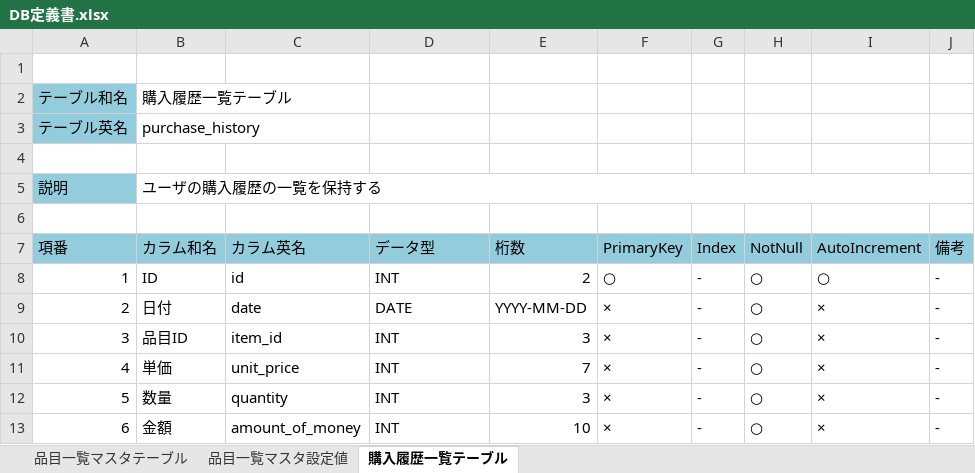
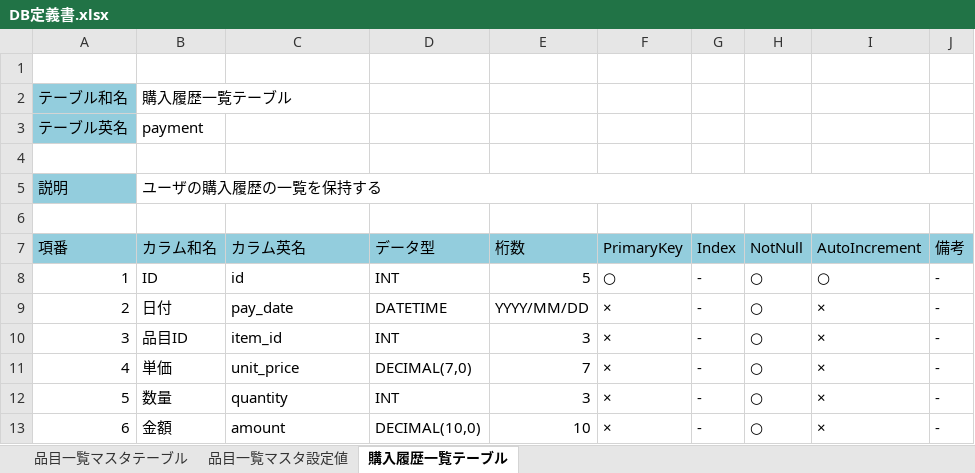
Before and after one commit to koga456/payment-system-server, an Excel workbook: DB定義書.xlsx, sheet 購入履歴一覧テーブル, drawn as a sheet; values as stored, in another font and other column widths than the file's, no borders; the diff names each change by its address in the sheet, - before the commit and + after, or states it on an @@ line.

```diff
--- a/DB定義書.xlsx (sheet 購入履歴一覧テーブル)
+++ b/DB定義書.xlsx (sheet 購入履歴一覧テーブル)
-B3 (カラム和名): purchase_history
+B3 (カラム和名): payment
-E8 (桁数): 2
+E8 (桁数): 5
-C9 (カラム英名): date
+C9 (カラム英名): pay_date
-D9 (データ型): DATE
+D9 (データ型): DATETIME
-E9 (桁数): YYYY-MM-DD
+E9 (桁数): YYYY/MM/DD
-D11 (データ型): INT
+D11 (データ型): DECIMAL(7,0)
-C13 (カラム英名): amount_of_money
+C13 (カラム英名): amount
-D13 (データ型): INT
+D13 (データ型): DECIMAL(10,0)
```
Also changed, not shown: sheet 品目一覧マスタテーブル, API定義書.xlsx.
